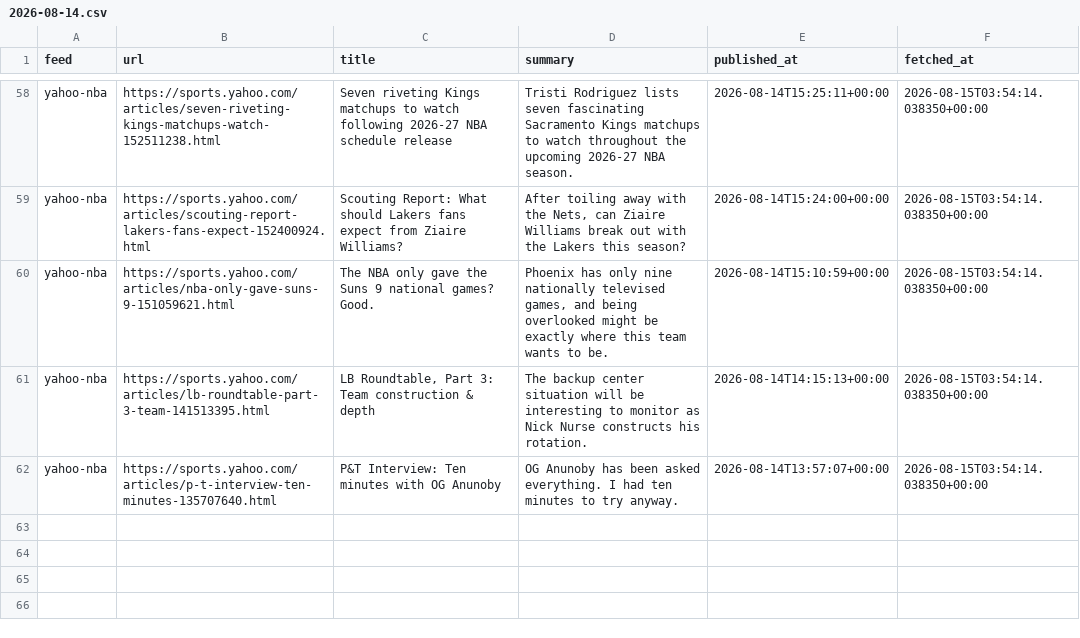
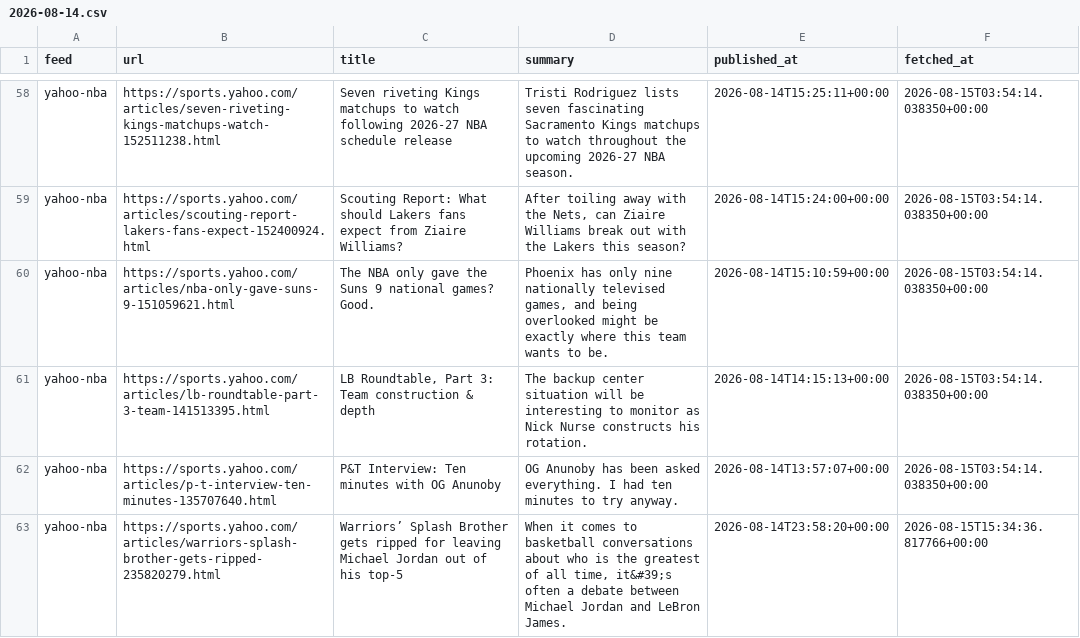
Before and after one commit to calvingtf/Mico-NBA, a CSV file: archive/rss/2026-08-14.csv, drawn as a sheet; only a part is shown, gaps mark what is left out; the diff names each change by its address in the sheet, - before the commit and + after, or states it on an @@ line.

```diff
--- a/archive/rss/2026-08-14.csv
+++ b/archive/rss/2026-08-14.csv
+row 63: yahoo-nba | https://sports.yahoo.com/articles/warriors-splash-brother-gets-ripped-235820279.html | Warriors’ Splash Brother gets ripped for leaving Michael Jordan out of his top-5 | When it comes to basketball conversations about who is the greatest of all time, it&#39;s often a debate between Michael Jordan and LeBron James. | 2026-08-14T23:58:20+00:00 | 2026-08-15T15:34:36.817766+00:00
```
Also changed, not shown: archive/rss/2026-08-15.csv.
